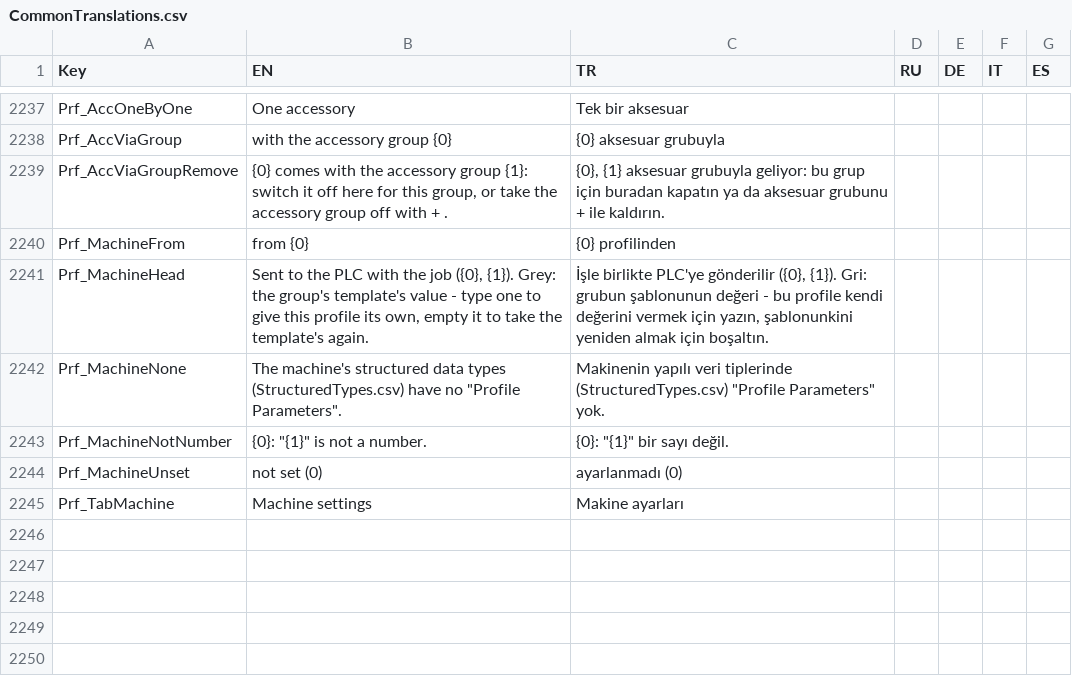
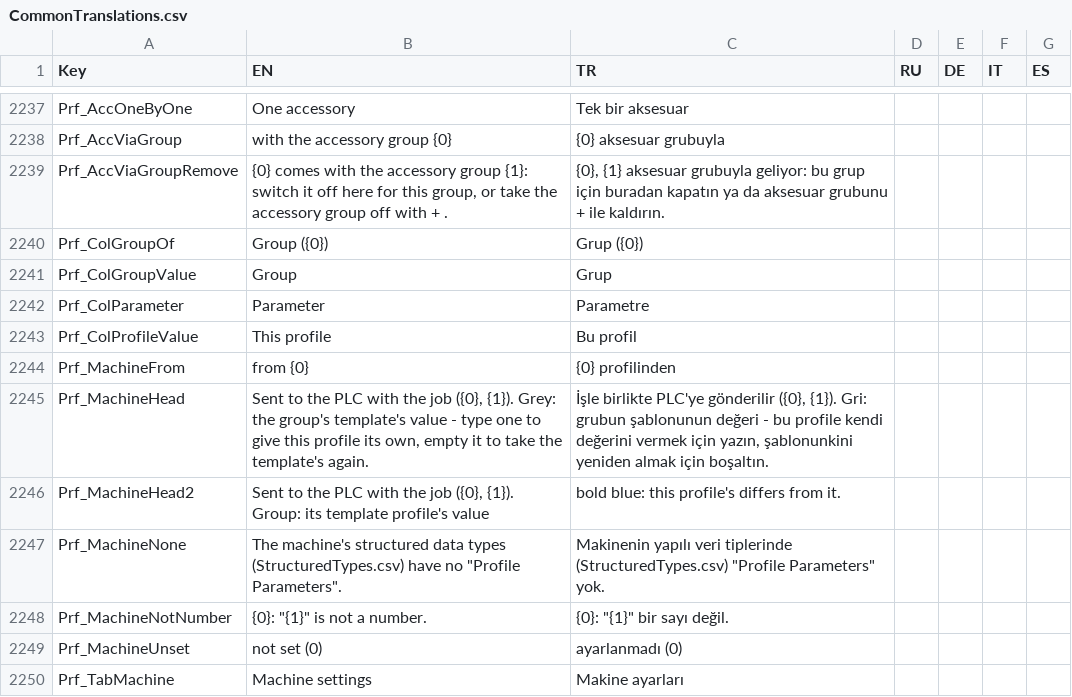
Before and after one commit to Sereftasan/HMI, a CSV file: KabanHMI/CommonTranslations.csv, drawn as a sheet; only a part is shown, gaps mark what is left out.

```diff
--- a/KabanHMI/CommonTranslations.csv
+++ b/KabanHMI/CommonTranslations.csv
@@ -2239,4 +2239,9 @@ Prf_AccViaGroup;with the accessory group {0};{0} aksesuar grubuyla;;;;
 Prf_AccViaGroupRemove;{0} comes with the accessory group {1}: switch it off here for this group, or take the accessory group off with + .;{0}, {1} aksesuar grubuyla geliyor: bu grup için buradan kapatın ya da aksesuar grubunu + ile kaldırın.;;;;
+Prf_ColGroupOf;Group ({0});Grup ({0});;;;
+Prf_ColGroupValue;Group;Grup;;;;
+Prf_ColParameter;Parameter;Parametre;;;;
+Prf_ColProfileValue;This profile;Bu profil;;;;
 Prf_MachineFrom;from {0};{0} profilinden;;;;
 Prf_MachineHead;Sent to the PLC with the job ({0}, {1}). Grey: the group's template's value - type one to give this profile its own, empty it to take the template's again.;İşle birlikte PLC'ye gönderilir ({0}, {1}). Gri: grubun şablonunun değeri - bu profile kendi değerini vermek için yazın, şablonunkini yeniden almak için boşaltın.;;;;
+Prf_MachineHead2;Sent to the PLC with the job ({0}, {1}). Group: its template profile's value; bold blue: this profile's differs from it.;;;;
 Prf_MachineNone;The machine's structured data types (StructuredTypes.csv) have no "Profile Parameters".;Makinenin yapılı veri tiplerinde (StructuredTypes.csv) "Profile Parameters" yok.;;;;
```
Also changed, not shown: 4 other files.
